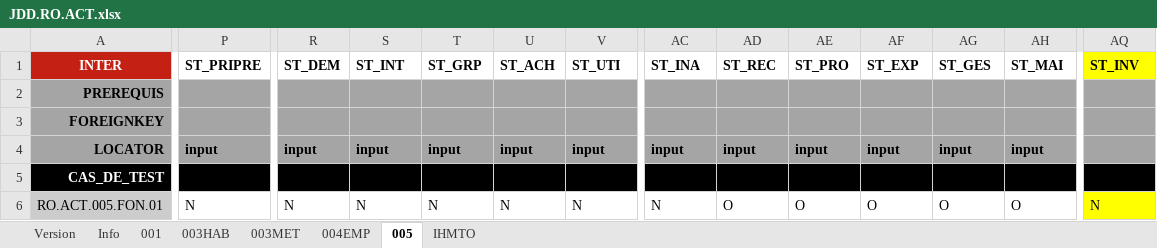
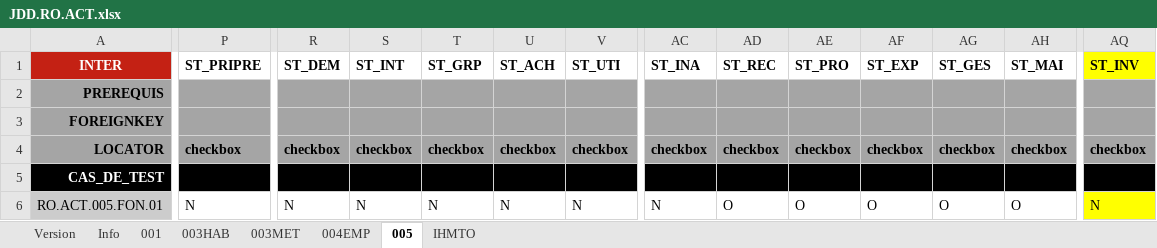
Before and after one commit to jmLafarge/MAINTA_TNR, an Excel workbook: TNR_JDD/RO/JDD.RO.ACT.xlsx, sheet 005, drawn as a sheet; only a part is shown, gaps mark what is left out; values as stored, in another font and other column widths than the file's, no borders; the diff covers the shown part only; the diff names each change by its address in the sheet, - before the commit and + after, or states it on an @@ line.

Commit message:
Review KW to include JDD as a parameter
Pour simplifier l'écriture du code de test, passer le myJDD et le code
du champs aux fonction KW
AS IS : KW.scrollAndSetText(myJDD.makeTO('ID_CODINT'),
myJDD.getStrData('ID_CODINT'))
TO BE : KW.scrollAndSetText(myJDD,'ID_CODINT')

AS IS : scrollAndSetText(TestObject tObj, String text, int timeOut =
GlobalVariable.TIMEOUT, String status = 'FAIL')
TO BE : scrollAndSetText(my.JDD myJDD, String name, String text, int
timeOut = GlobalVariable.TIMEOUT, String status = 'FAIL')

Mofif
		reprise de toutes les definitions de KW
		reprise NAV
		reprise de tous les TC

```diff
--- a/TNR_JDD/RO/JDD.RO.ACT.xlsx (sheet 005)
+++ b/TNR_JDD/RO/JDD.RO.ACT.xlsx (sheet 005)
-P4 (ST_PRIPRE): input
+P4 (ST_PRIPRE): checkbox
-R4 (ST_DEM): input
+R4 (ST_DEM): checkbox
-S4 (ST_INT): input
+S4 (ST_INT): checkbox
-T4 (ST_GRP): input
+T4 (ST_GRP): checkbox
-U4 (ST_ACH): input
+U4 (ST_ACH): checkbox
-V4 (ST_UTI): input
+V4 (ST_UTI): checkbox
-AC4 (ST_INA): input
+AC4 (ST_INA): checkbox
-AD4 (ST_REC): input
+AD4 (ST_REC): checkbox
-AE4 (ST_PRO): input
+AE4 (ST_PRO): checkbox
-AF4 (ST_EXP): input
+AF4 (ST_EXP): checkbox
-AG4 (ST_GES): input
+AG4 (ST_GES): checkbox
-AH4 (ST_MAI): input
+AH4 (ST_MAI): checkbox
-AQ4 (ST_INV): (empty)
+AQ4 (ST_INV): checkbox
```
Also changed, not shown: 4 edited cells elsewhere in this sheet, sheet 001, TNR_JDD/TNRSequencer.xlsx, 29 other files.
